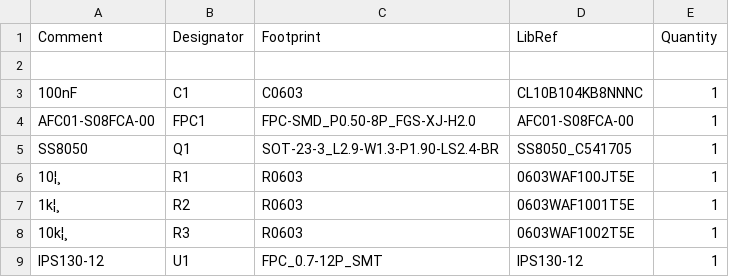
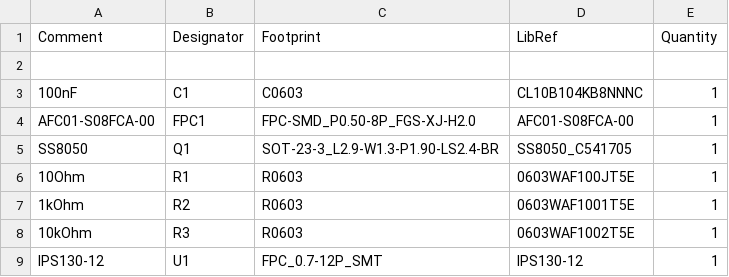
Before and after one commit to NH3andH2O/Satori_3rd_eyes, a CSV file: pcd/GC9A01/GC9A01_BOM.csv, drawn as a sheet; the diff names each change by its address in the sheet, - before the commit and + after, or states it on an @@ line.

```diff
--- a/pcd/GC9A01/GC9A01_BOM.csv
+++ b/pcd/GC9A01/GC9A01_BOM.csv
-A6 (Comment): 10¦¸
+A6 (Comment): 10Ohm
-A7 (Comment): 1k¦¸
+A7 (Comment): 1kOhm
-A8 (Comment): 10k¦¸
+A8 (Comment): 10kOhm
```
Also changed, not shown: pcd/3rd_eyes/3rd_eyes_BOM.csv.
